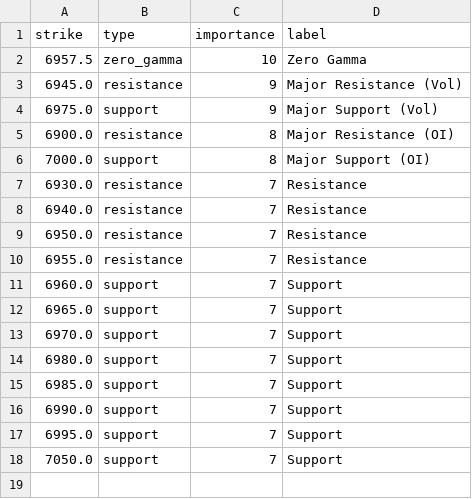
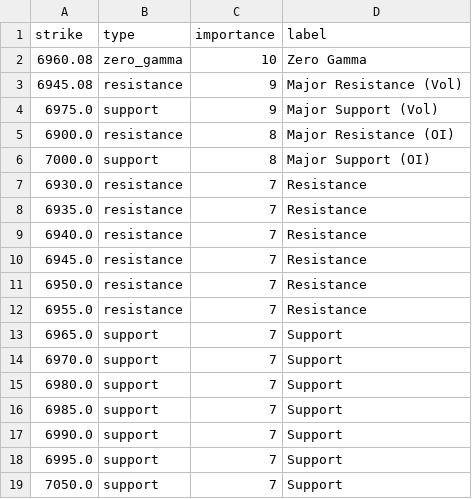
Before and after one commit to enzocosson/seed_enzocosson_gex, a CSV file: es_gex_levels_metadata.csv, drawn as a sheet.

```diff
--- a/es_gex_levels_metadata.csv
+++ b/es_gex_levels_metadata.csv
@@ -1,4 +1,4 @@
 strike,type,importance,label
-6957.5,zero_gamma,10,Zero Gamma
-6945.0,resistance,9,Major Resistance (Vol)
+6960.08,zero_gamma,10,Zero Gamma
+6945.08,resistance,9,Major Resistance (Vol)
 6975.0,support,9,Major Support (Vol)
@@ -7,6 +7,7 @@ strike,type,importance,label
 6930.0,resistance,7,Resistance
+6935.0,resistance,7,Resistance
 6940.0,resistance,7,Resistance
+6945.0,resistance,7,Resistance
 6950.0,resistance,7,Resistance
 6955.0,resistance,7,Resistance
-6960.0,support,7,Support
 6965.0,support,7,Support
```
Also changed, not shown: es_gex_levels.csv, nq_gex_levels.csv, 2 other files.
